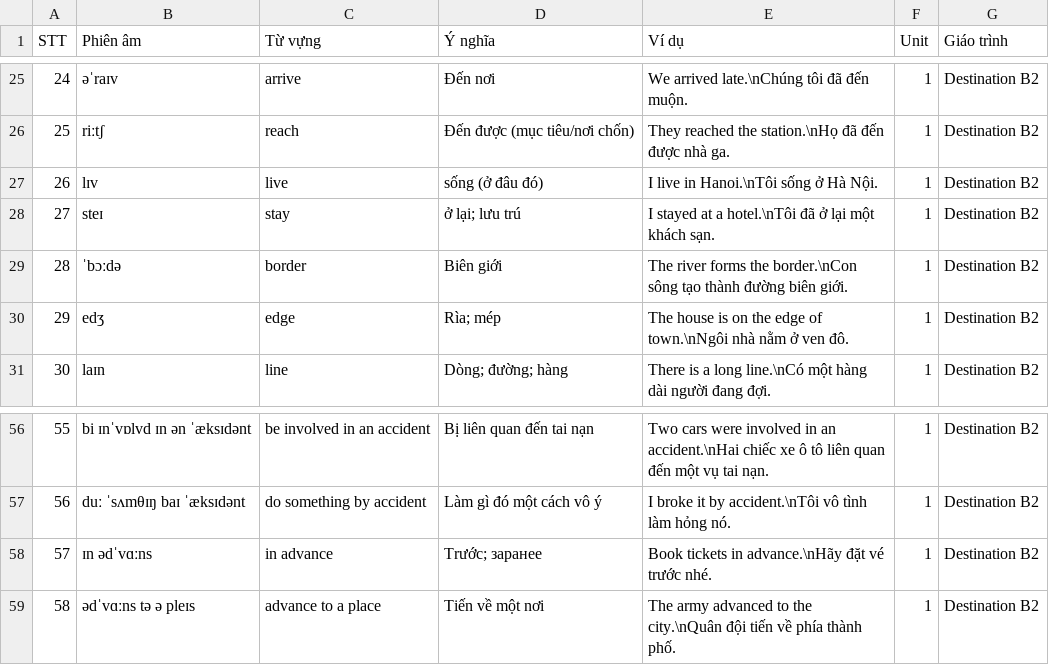
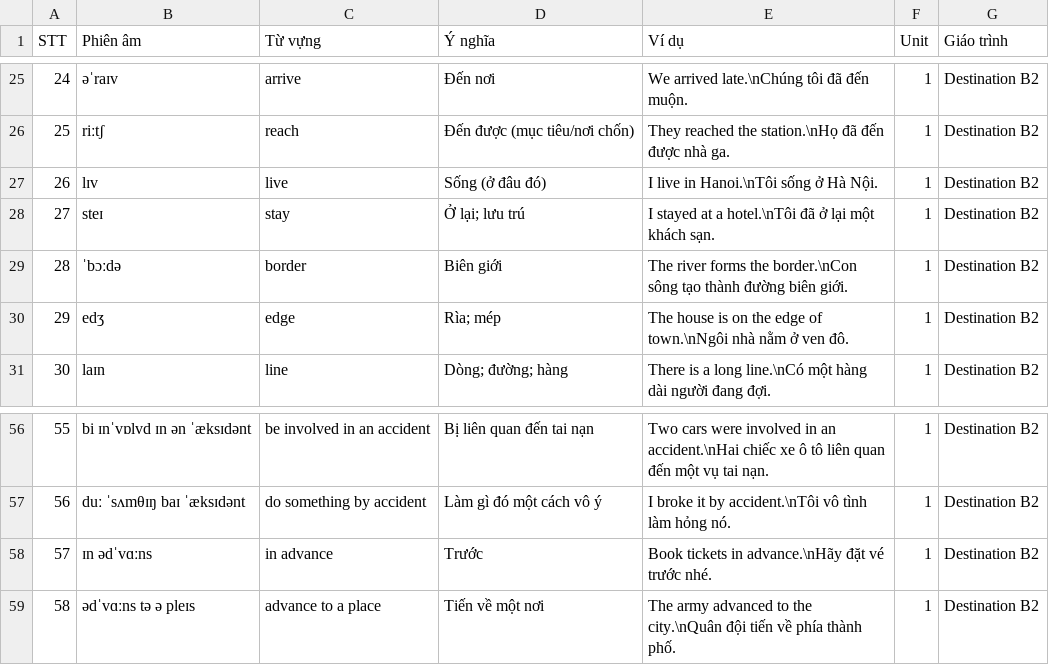
Before and after one commit to Nha-cua-Cao/ENG-learning-tools, a TSV file: BlazeCard/Destination_B2/Unit0001.tsv, drawn as a sheet; only a part is shown, gaps mark what is left out.

Commit message:
BlazeCard: Add new book

```diff
--- a/BlazeCard/Destination_B2/Unit0001.tsv
+++ b/BlazeCard/Destination_B2/Unit0001.tsv
@@ -26,4 +26,4 @@ STT	Phiên âm	Từ vựng	Ý nghĩa	Ví dụ	Unit	Giáo trình
 25	riːtʃ	reach	Đến được (mục tiêu/nơi chốn)	They reached the station.\nHọ đã đến được nhà ga.	1	Destination B2
-26	lɪv	live	sống (ở đâu đó)	I live in Hanoi.\nTôi sống ở Hà Nội.	1	Destination B2
-27	steɪ	stay	ở lại; lưu trú	I stayed at a hotel.\nTôi đã ở lại một khách sạn.	1	Destination B2
+26	lɪv	live	Sống (ở đâu đó)	I live in Hanoi.\nTôi sống ở Hà Nội.	1	Destination B2
+27	steɪ	stay	Ở lại; lưu trú	I stayed at a hotel.\nTôi đã ở lại một khách sạn.	1	Destination B2
 28	ˈbɔːdə	border	Biên giới	The river forms the border.\nCon sông tạo thành đường biên giới.	1	Destination B2
@@ -57,3 +57,3 @@ STT	Phiên âm	Từ vựng	Ý nghĩa	Ví dụ	Unit	Giáo trình
 56	duː ˈsʌmθɪŋ baɪ ˈæksɪdənt	do something by accident	Làm gì đó một cách vô ý	I broke it by accident.\nTôi vô tình làm hỏng nó.	1	Destination B2
-57	ɪn ədˈvɑːns	in advance	Trước; заранее	Book tickets in advance.\nHãy đặt vé trước nhé.	1	Destination B2
+57	ɪn ədˈvɑːns	in advance	Trước	Book tickets in advance.\nHãy đặt vé trước nhé.	1	Destination B2
 58	ədˈvɑːns tə ə pleɪs	advance to a place	Tiến về một nơi	The army advanced to the city.\nQuân đội tiến về phía thành phố.	1	Destination B2
```
Also changed, not shown: 2 other files.
